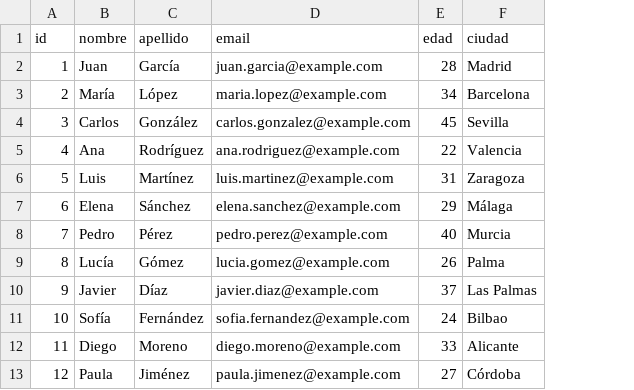
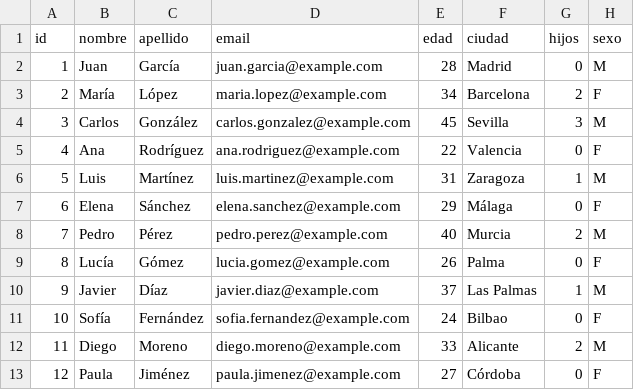
Before and after one commit to areaturistica/poc-etl-dashboard-rrhh-completo, a CSV file: personas.csv, drawn as a sheet; only a part is shown; the diff names each change by its address in the sheet, - before the commit and + after, or states it on an @@ line.

Commit message:
Add new fields (hijos, sexo) and web dashboard with Streamlit

```diff
--- a/personas.csv
+++ b/personas.csv
+column G (hijos), rows 2-13: 0 | 2 | 3 | 0 | 1 | 0 | 2 | 0 | 1 | 0 | 2 | 0
+column H (sexo), rows 2-13: M | F | M | F | M | F | M | F | M | F | M | F
```
Also changed, not shown: 3 other files.
